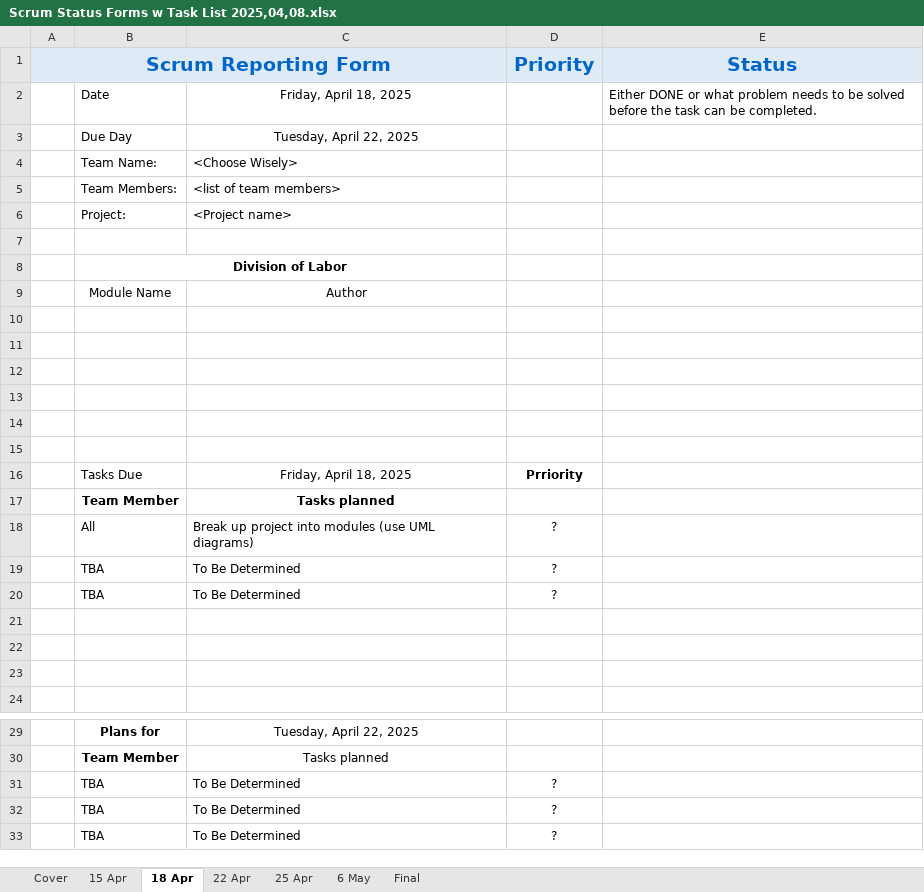
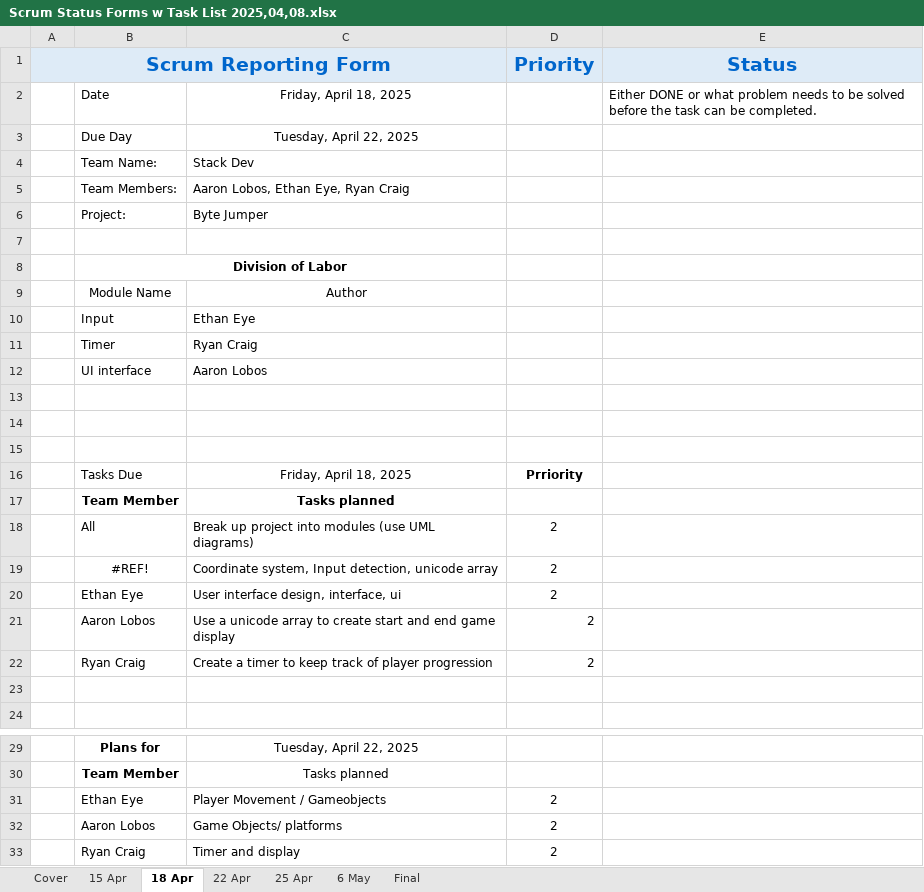
Before and after one commit to EthanEye/AssemblyFinal, an Excel workbook: ByteJumper/ByteJumper/Scrum/Scrum Status Forms w Task List 2025,04,08.xlsx, sheet 18 Apr, drawn as a sheet; only a part is shown, gaps mark what is left out; values as stored, in another font and other column widths than the file's, no borders; removed rows and columns are numbered as before the commit, all else as after; the diff names each change by its address in the sheet, - before the commit and + after, or states it on an @@ line.

```diff
--- a/ByteJumper/ByteJumper/Scrum/Scrum Status Forms w Task List 2025,04,08.xlsx (sheet 18 Apr)
+++ b/ByteJumper/ByteJumper/Scrum/Scrum Status Forms w Task List 2025,04,08.xlsx (sheet 18 Apr)
-C4: <Choose Wisely>
+C4: Stack Dev
-C5: <list of team members>
+C5: Aaron Lobos, Ethan Eye, Ryan Craig
-C6: <Project name>
+C6: Byte Jumper
-row 10: (empty)
+row 10:  | Input | Ethan Eye
-row 11: (empty)
+row 11:  | Timer | Ryan Craig
-row 12: (empty)
+row 12:  | UI interface | Aaron Lobos
-D18 (Priority): ?
+D18 (Priority): 2
-row 19:  | TBA | To Be Determined | ?
-row 20:  | TBA | To Be Determined | ?
-row 19: (empty)
+row 19:  | #REF! | Coordinate system, Input detection, unicode array | 2
-row 20: (empty)
+row 20:  | Ethan Eye | User interface design, interface, ui | 2
+row 21:  | Aaron Lobos | Use a unicode array to create start and end game display | 2
+row 22:  | Ryan Craig | Create a timer to keep track of player progression | 2
-row 31:  | TBA | To Be Determined | ?
-row 32:  | TBA | To Be Determined | ?
-row 33:  | TBA | To Be Determined | ?
+row 31:  | Ethan Eye | Player Movement / Gameobjects | 2
+row 32:  | Aaron Lobos | Game Objects/ platforms | 2
+row 33:  | Ryan Craig | Timer and display | 2
```
Also changed, not shown: sheet 22 Apr, sheet 15 Apr, 6 other files.
